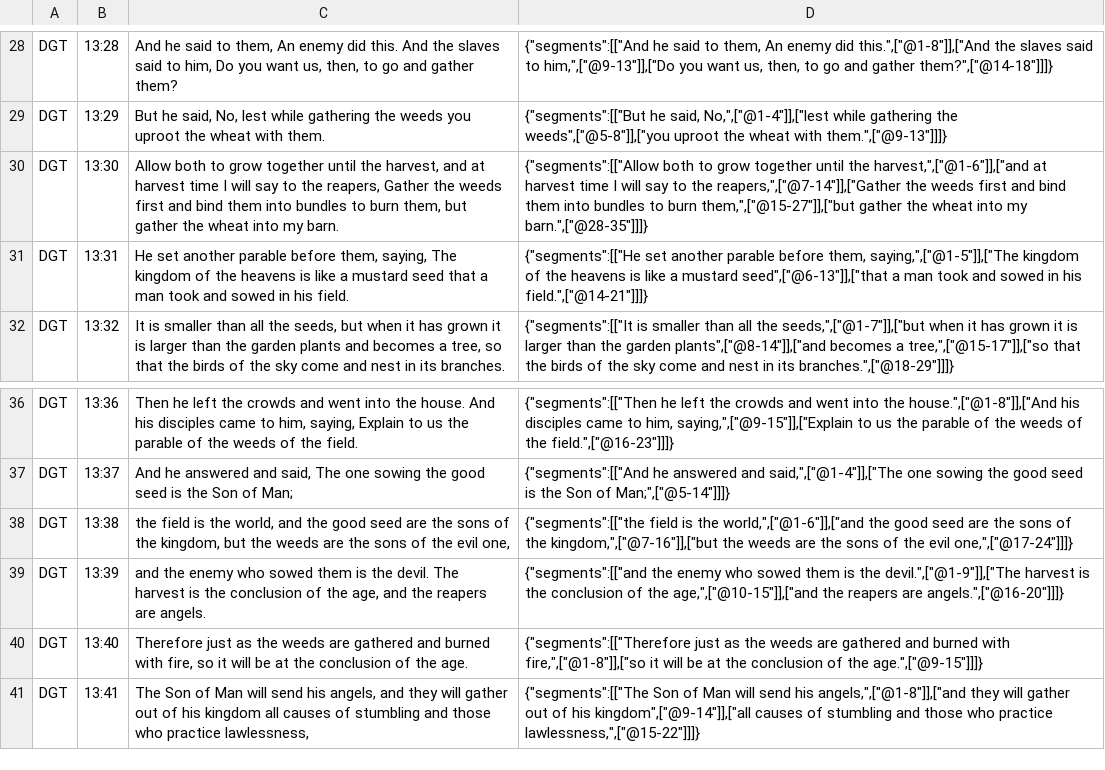
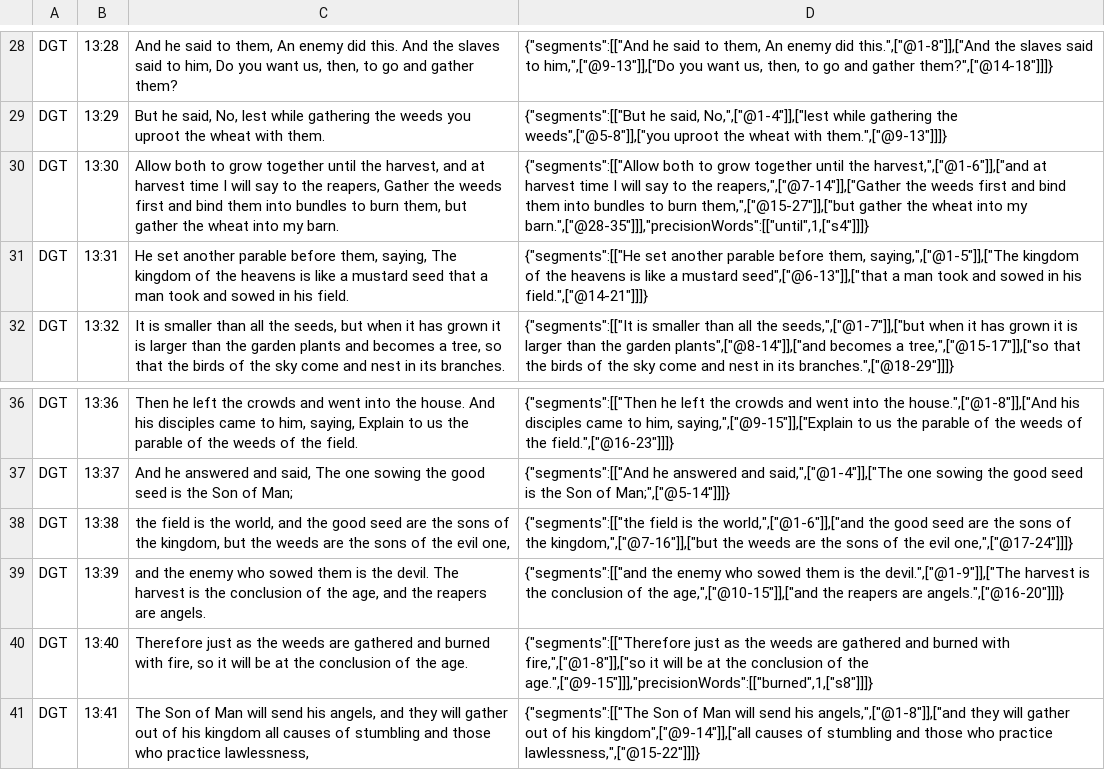
Before and after one commit to darethehair/DGTBible, a TSV file: data/authoring/matthew-13-dgt.tsv, drawn as a sheet; only a part is shown, gaps mark what is left out.

Commit message:
Review Matthew 13 synthetic SBLGNT source links

```diff
--- a/data/authoring/matthew-13-dgt.tsv
+++ b/data/authoring/matthew-13-dgt.tsv
@@ -29,3 +29,3 @@ DGT	13:28	And he said to them, An enemy did this. And the slaves said to him, Do
 DGT	13:29	But he said, No, lest while gathering the weeds you uproot the wheat with them.	{"segments":[["But he said, No,",["@1-4"]],["lest while gathering the weeds",["@5-8"]],["you uproot the wheat with them.",["@9-13"]]]}
-DGT	13:30	Allow both to grow together until the harvest, and at harvest time I will say to the reapers, Gather the weeds first and bind them into bundles to burn them, but gather the wheat into my barn.	{"segments":[["Allow both to grow together until the harvest,",["@1-6"]],["and at harvest time I will say to the reapers,",["@7-14"]],["Gather the weeds first and bind them into bundles to burn them,",["@15-27"]],["but gather the wheat into my barn.",["@28-35"]]]}
+DGT	13:30	Allow both to grow together until the harvest, and at harvest time I will say to the reapers, Gather the weeds first and bind them into bundles to burn them, but gather the wheat into my barn.	{"segments":[["Allow both to grow together until the harvest,",["@1-6"]],["and at harvest time I will say to the reapers,",["@7-14"]],["Gather the weeds first and bind them into bundles to burn them,",["@15-27"]],["but gather the wheat into my barn.",["@28-35"]]],"precisionWords":[["until",1,["s4"]]]}
 DGT	13:31	He set another parable before them, saying, The kingdom of the heavens is like a mustard seed that a man took and sowed in his field.	{"segments":[["He set another parable before them, saying,",["@1-5"]],["The kingdom of the heavens is like a mustard seed",["@6-13"]],["that a man took and sowed in his field.",["@14-21"]]]}
@@ -39,3 +39,3 @@ DGT	13:38	the field is the world, and the good seed are the sons of the kingdom,
 DGT	13:39	and the enemy who sowed them is the devil. The harvest is the conclusion of the age, and the reapers are angels.	{"segments":[["and the enemy who sowed them is the devil.",["@1-9"]],["The harvest is the conclusion of the age,",["@10-15"]],["and the reapers are angels.",["@16-20"]]]}
-DGT	13:40	Therefore just as the weeds are gathered and burned with fire, so it will be at the conclusion of the age.	{"segments":[["Therefore just as the weeds are gathered and burned with fire,",["@1-8"]],["so it will be at the conclusion of the age.",["@9-15"]]]}
+DGT	13:40	Therefore just as the weeds are gathered and burned with fire, so it will be at the conclusion of the age.	{"segments":[["Therefore just as the weeds are gathered and burned with fire,",["@1-8"]],["so it will be at the conclusion of the age.",["@9-15"]]],"precisionWords":[["burned",1,["s8"]]]}
 DGT	13:41	The Son of Man will send his angels, and they will gather out of his kingdom all causes of stumbling and those who practice lawlessness,	{"segments":[["The Son of Man will send his angels,",["@1-8"]],["and they will gather out of his kingdom",["@9-14"]],["all causes of stumbling and those who practice lawlessness,",["@15-22"]]]}
```
